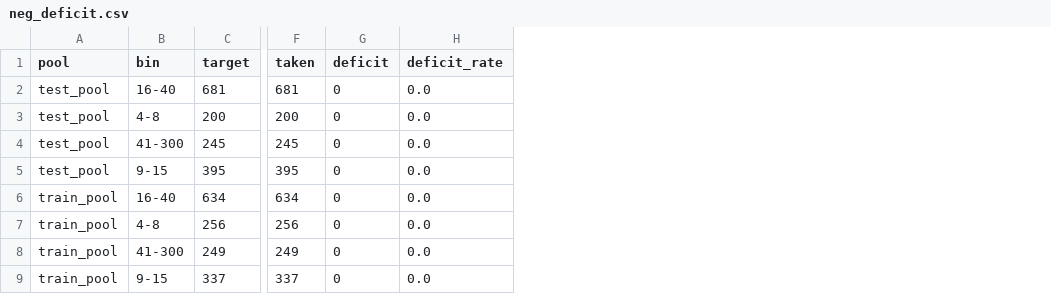
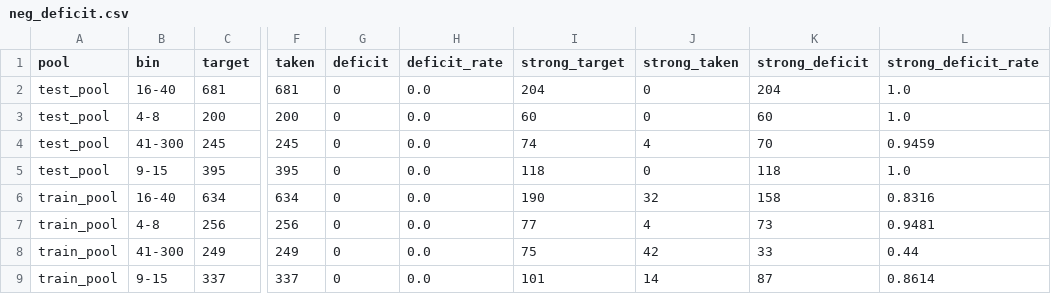
Before and after one commit to o1uh/FreshDoc, a CSV file: reports/tables/neg_deficit.csv, drawn as a sheet; only a part is shown, gaps mark what is left out; the diff names each change by its address in the sheet, - before the commit and + after, or states it on an @@ line.

Commit message:
fix(data): отбор отрицательных по ревью, дедуп и strong-дефицит
- дедуп pair_id: счетчик строк, лог id, разбор 35 потерь
- strong-колонки в дефиците, сиды выборок разведены
- 8 новых тестов, ключи json на английском
- known issue: 2 pair_id в cand и unlabeled

Refs: FD-06

```diff
--- a/reports/tables/neg_deficit.csv
+++ b/reports/tables/neg_deficit.csv
+column I (strong_target), rows 2-9: 204 | 60 | 74 | 118 | 190 | 77 | 75 | 101
+column J (strong_taken), rows 2-9: 0 | 0 | 4 | 0 | 32 | 4 | 42 | 14
+column K (strong_deficit), rows 2-9: 204 | 60 | 70 | 118 | 158 | 73 | 33 | 87
+column L (strong_deficit_rate), rows 2-9: 1.0 | 1.0 | 0.9459 | 1.0 | 0.8316 | 0.9481 | 0.44 | 0.8614
```
Also changed, not shown: 6 other files.
